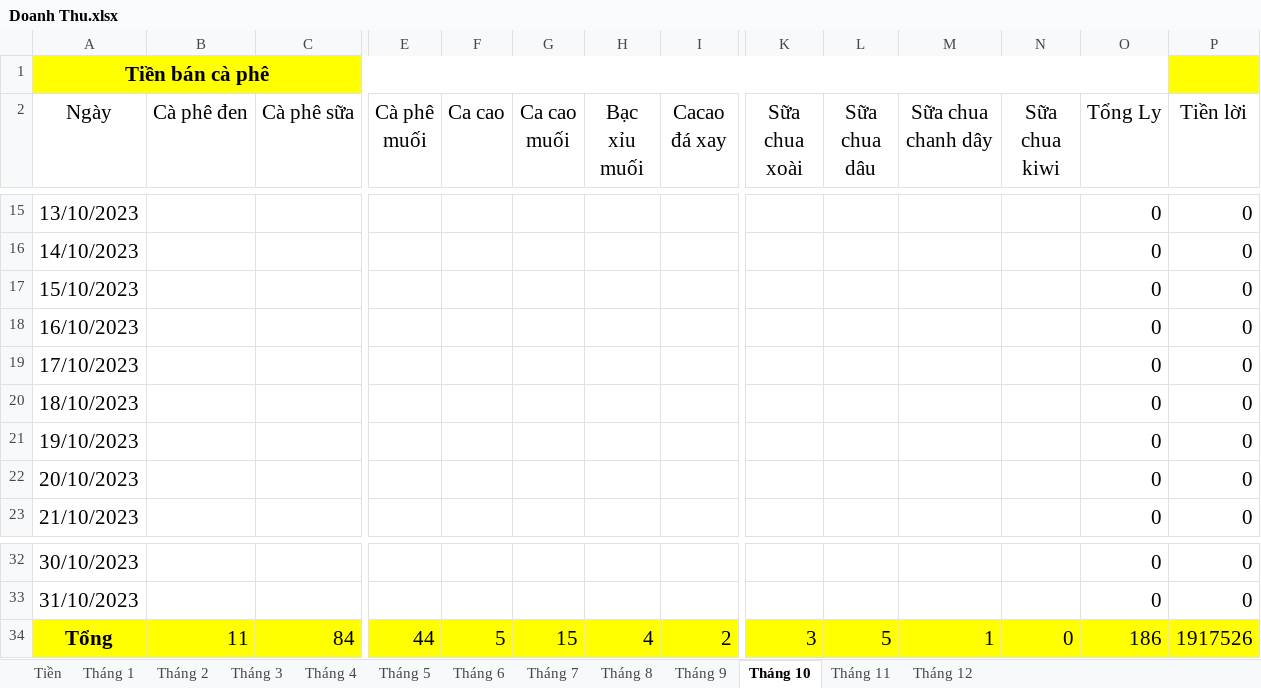
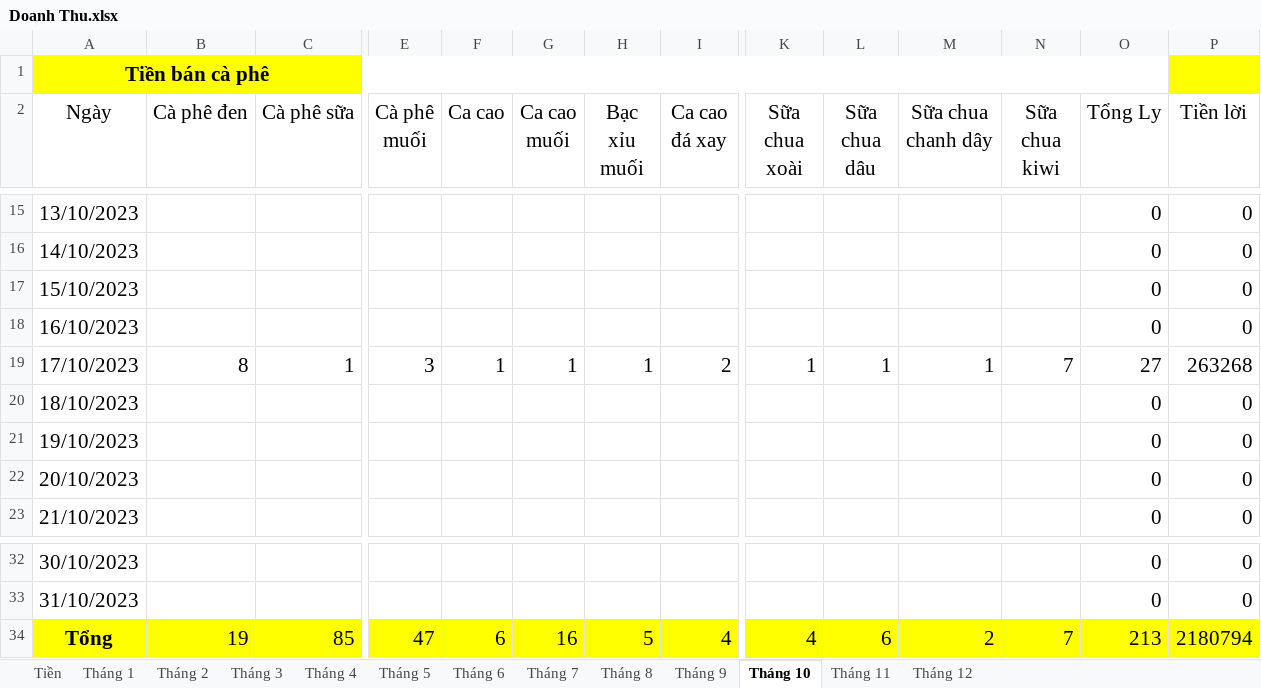
Before and after one commit to danggiakiet/Quan_Ly_CoffeeShop, an Excel workbook: Quan_Ly/Quan_Ly/bin/Debug/data/Doanh Thu.xlsx, sheet Tháng 10, drawn as a sheet; only a part is shown, gaps mark what is left out; values as stored, in another font and other column widths than the file's, no borders; the diff covers the shown part only; the diff names each change by its address in the sheet, - before the commit and + after, or states it on an @@ line.

```diff
--- a/Quan_Ly/Quan_Ly/bin/Debug/data/Doanh Thu.xlsx (sheet Tháng 10)
+++ b/Quan_Ly/Quan_Ly/bin/Debug/data/Doanh Thu.xlsx (sheet Tháng 10)
-I2: Cacao đá xay
+I2: Ca cao đá xay
-B19 (Cà phê đen): (empty)
+B19 (Cà phê đen): 8
-C19 (Cà phê sữa): (empty)
+C19 (Cà phê sữa): 1
-E19 (Cà phê muối): (empty)
+E19 (Cà phê muối): 3
-F19 (Ca cao): (empty)
+F19 (Ca cao): 1
-G19 (Ca cao muối): (empty)
+G19 (Ca cao muối): 1
-H19 (Bạc xỉu muối): (empty)
+H19 (Bạc xỉu muối): 1
-I19 (Ca cao đá xay): (empty)
+I19 (Ca cao đá xay): 2
-K19 (Sữa chua xoài): (empty)
+K19 (Sữa chua xoài): 1
-L19 (Sữa chua dâu): (empty)
+L19 (Sữa chua dâu): 1
-M19 (Sữa chua chanh dây): (empty)
+M19 (Sữa chua chanh dây): 1
-N19 (Sữa chua kiwi): (empty)
+N19 (Sữa chua kiwi): 7
-O19 (Tổng Ly): 0
+O19 (Tổng Ly): 27
-P19 (Tiền lời): 0
+P19 (Tiền lời): 263268
-B34 (Cà phê đen): 11
+B34 (Cà phê đen): 19
-C34 (Cà phê sữa): 84
+C34 (Cà phê sữa): 85
-E34 (Cà phê muối): 44
+E34 (Cà phê muối): 47
-F34 (Ca cao): 5
+F34 (Ca cao): 6
-G34 (Ca cao muối): 15
+G34 (Ca cao muối): 16
-H34 (Bạc xỉu muối): 4
+H34 (Bạc xỉu muối): 5
-I34 (Ca cao đá xay): 2
+I34 (Ca cao đá xay): 4
-K34 (Sữa chua xoài): 3
+K34 (Sữa chua xoài): 4
-L34 (Sữa chua dâu): 5
+L34 (Sữa chua dâu): 6
-M34 (Sữa chua chanh dây): 1
+M34 (Sữa chua chanh dây): 2
-N34 (Sữa chua kiwi): 0
+N34 (Sữa chua kiwi): 7
-O34 (Tổng Ly): 186
+O34 (Tổng Ly): 213
-P34 (Tiền lời): 1917526
+P34 (Tiền lời): 2180794
```
Also changed, not shown: 2 edited cells elsewhere in this sheet, sheet Tháng 12, sheet Tháng 4, sheet Tháng 11, sheet Tháng 6, sheet Tháng 9, sheet Tháng 7, 5 more sheets, Quan_Ly/Quan_Ly/bin/Debug/data/Kho Hàng.xlsx, 30 other files.
